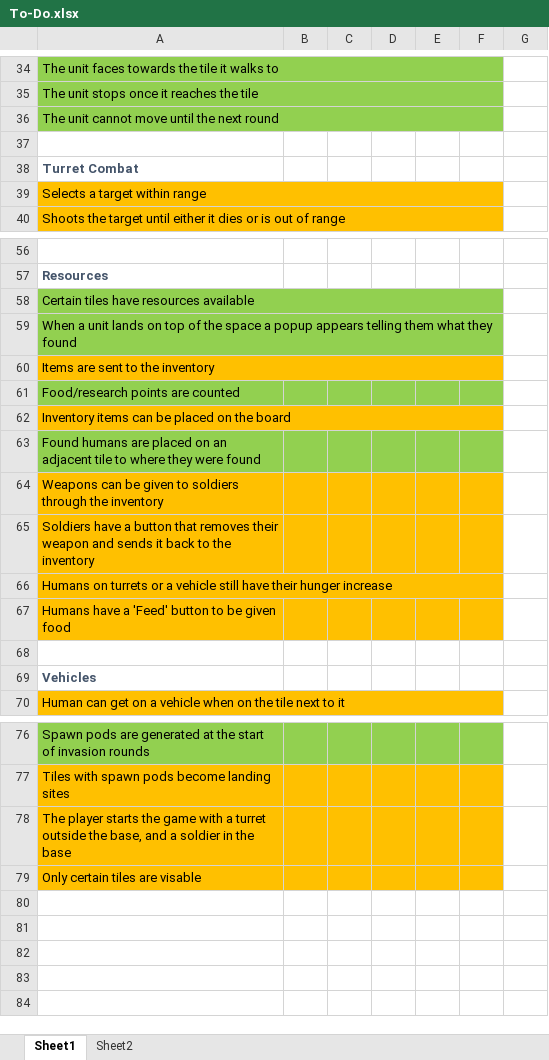
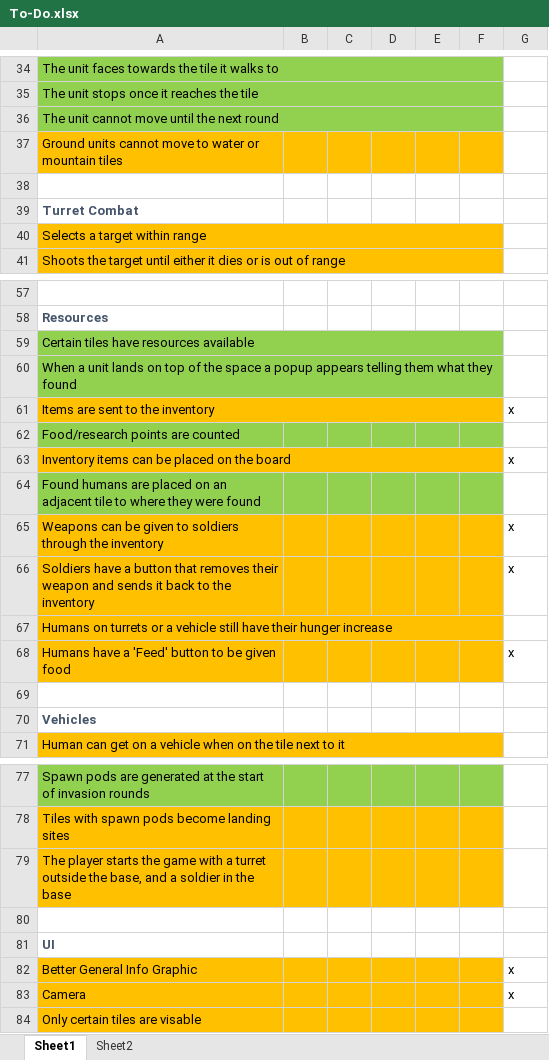
Before and after one commit to MizunoPK/Shiva, an Excel workbook: Production Documents/To-Do.xlsx, sheet Sheet1, drawn as a sheet; only a part is shown, gaps mark what is left out; values as stored, in another font and other column widths than the file's, no borders; addresses are those after the commit; the diff names each change by its address in the sheet, - before the commit and + after, or states it on an @@ line.

Commit message:
Updated todo list

```diff
--- a/Production Documents/To-Do.xlsx (sheet Sheet1)
+++ b/Production Documents/To-Do.xlsx (sheet Sheet1)
+row 37: Ground units cannot move to water or mountain tiles
-G61: (empty)
+G61: x
-G63: (empty)
+G63: x
-G65:G66: (empty)
+G65:G66: x
-G68: (empty)
+G68: x
+row 80: (empty)
+row 81: UI
+row 82: Better General Info Graphic |  |  |  |  |  | x
+row 83: Camera |  |  |  |  |  | x
```
Also changed, not shown: 1 other file.
